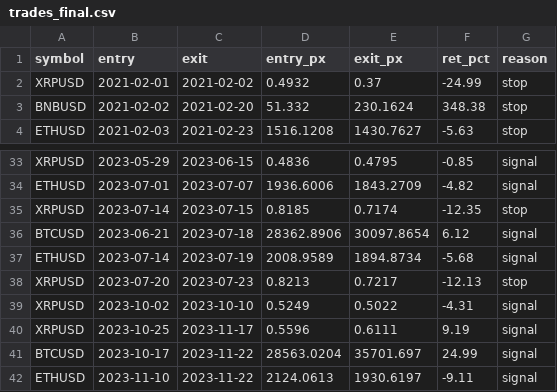
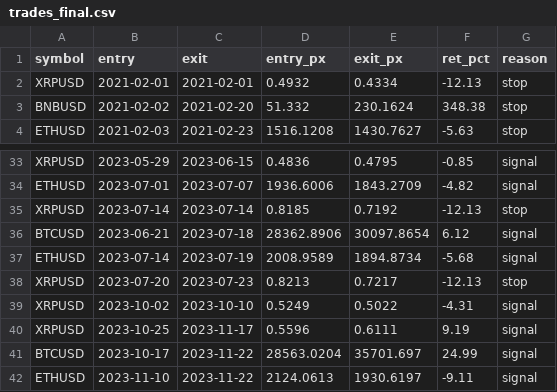
Before and after one commit to tirotta-dot/cloude, a CSV file: backtest/trades_final.csv, drawn as a sheet; only a part is shown, gaps mark what is left out.

```diff
--- a/backtest/trades_final.csv
+++ b/backtest/trades_final.csv
@@ -1,3 +1,3 @@
 symbol,entry,exit,entry_px,exit_px,ret_pct,reason
-XRPUSD,2021-02-01,2021-02-02,0.4932,0.37,-24.99,stop
+XRPUSD,2021-02-01,2021-02-01,0.4932,0.4334,-12.13,stop
 BNBUSD,2021-02-02,2021-02-20,51.332,230.1624,348.38,stop
@@ -34,3 +34,3 @@ XRPUSD,2023-05-29,2023-06-15,0.4836,0.4795,-0.85,signal
 ETHUSD,2023-07-01,2023-07-07,1936.6006,1843.2709,-4.82,signal
-XRPUSD,2023-07-14,2023-07-15,0.8185,0.7174,-12.35,stop
+XRPUSD,2023-07-14,2023-07-14,0.8185,0.7192,-12.13,stop
 BTCUSD,2023-06-21,2023-07-18,28362.8906,30097.8654,6.12,signal
```
Also changed, not shown: backtest/aggressive_results.csv, backtest/experiments.csv, 13 other files.
